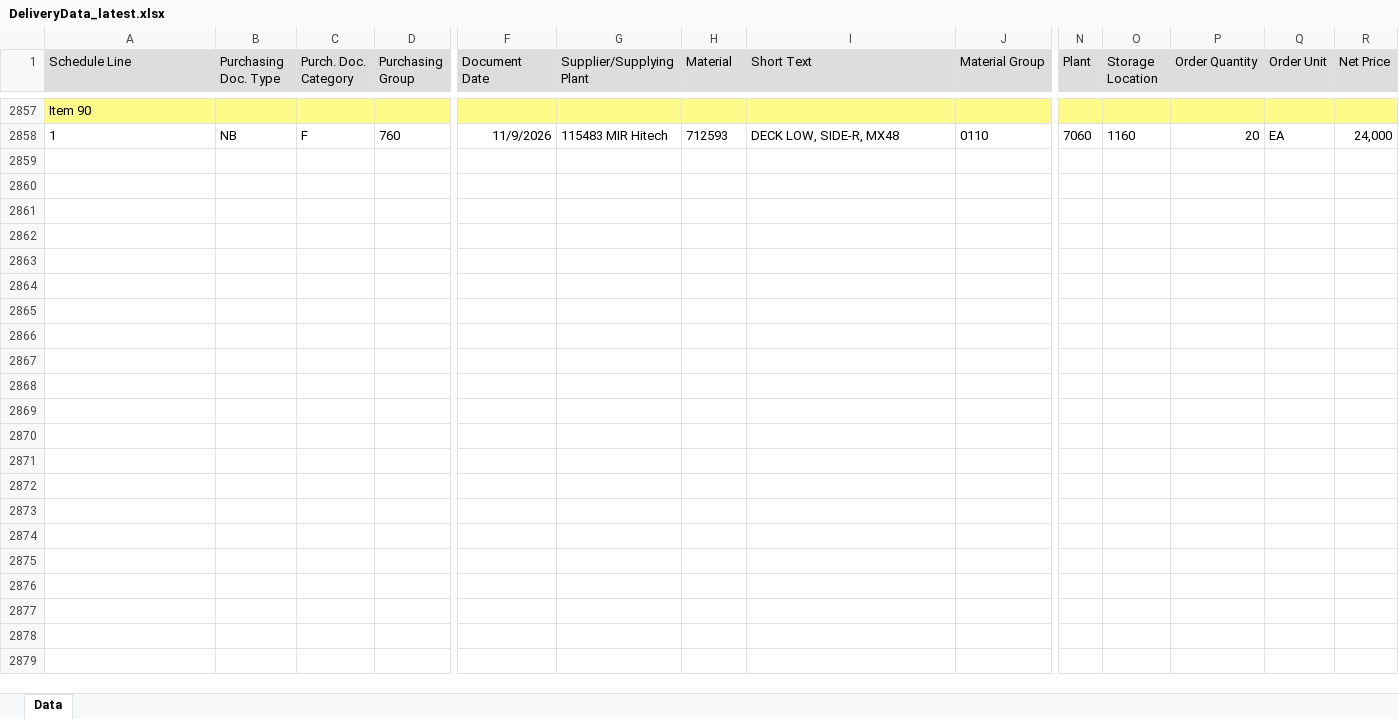
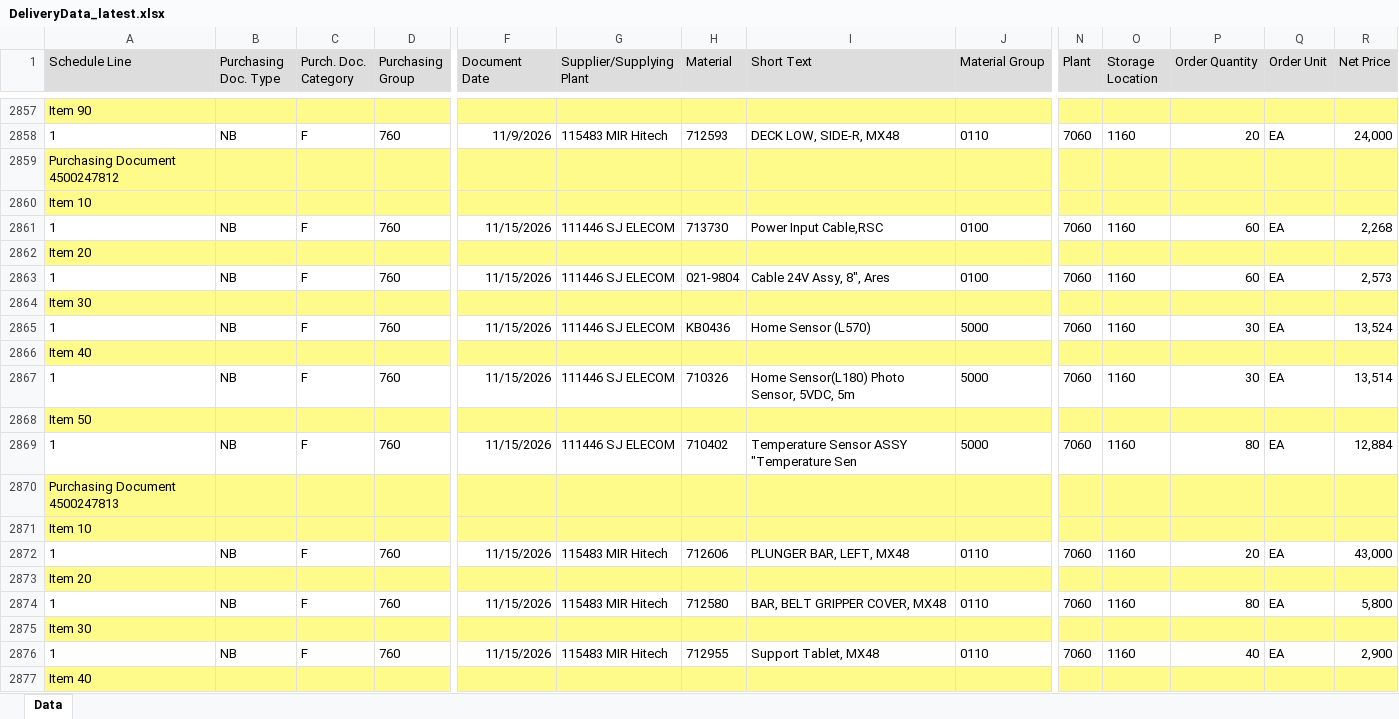
Before and after one commit to wjdwlals9545-arch/pbk-warehouse, an Excel workbook: public/data/DeliveryData_latest.xlsx, sheet Data, drawn as a sheet; only a part is shown, gaps mark what is left out; values as stored, in another font and other column widths than the file's, no borders; charts and pictures not drawn; rows hold the shown columns only; the diff covers the shown part only; the diff names each change by its address in the sheet, - before the commit and + after, or states it on an @@ line.

Commit message:
Auto-update DeliveryData_latest.xlsx

```diff
--- a/public/data/DeliveryData_latest.xlsx (sheet Data)
+++ b/public/data/DeliveryData_latest.xlsx (sheet Data)
+row 2859: Purchasing Document 4500247812
+row 2860: Item 10
+row 2861: 1 | NB | F | 760 | 11/15/2026 | 111446 SJ ELECOM | 713730 | Power Input Cable,RSC | 0100 | 7060 | 1160 | 60 | EA | 2,268
+row 2862: Item 20
+row 2863: 1 | NB | F | 760 | 11/15/2026 | 111446 SJ ELECOM | 021-9804 | Cable 24V Assy, 8", Ares | 0100 | 7060 | 1160 | 60 | EA | 2,573
+row 2864: Item 30
+row 2865: 1 | NB | F | 760 | 11/15/2026 | 111446 SJ ELECOM | KB0436 | Home Sensor (L570) | 5000 | 7060 | 1160 | 30 | EA | 13,524
+row 2866: Item 40
+row 2867: 1 | NB | F | 760 | 11/15/2026 | 111446 SJ ELECOM | 710326 | Home Sensor(L180) Photo Sensor, 5VDC, 5m | 5000 | 7060 | 1160 | 30 | EA | 13,514
+row 2868: Item 50
+row 2869: 1 | NB | F | 760 | 11/15/2026 | 111446 SJ ELECOM | 710402 | Temperature Sensor ASSY "Temperature Sen | 5000 | 7060 | 1160 | 80 | EA | 12,884
+row 2870: Purchasing Document 4500247813
+row 2871: Item 10
+row 2872: 1 | NB | F | 760 | 11/15/2026 | 115483 MIR Hitech | 712606 | PLUNGER BAR, LEFT, MX48 | 0110 | 7060 | 1160 | 20 | EA | 43,000
+row 2873: Item 20
+row 2874: 1 | NB | F | 760 | 11/15/2026 | 115483 MIR Hitech | 712580 | BAR, BELT GRIPPER COVER, MX48 | 0110 | 7060 | 1160 | 80 | EA | 5,800
+row 2875: Item 30
+row 2876: 1 | NB | F | 760 | 11/15/2026 | 115483 MIR Hitech | 712955 | Support Tablet, MX48 | 0110 | 7060 | 1160 | 40 | EA | 2,900
+row 2877: Item 40
```
Also changed, not shown: 54 added rows and 18 edited cells elsewhere in this sheet, 4 other files.
